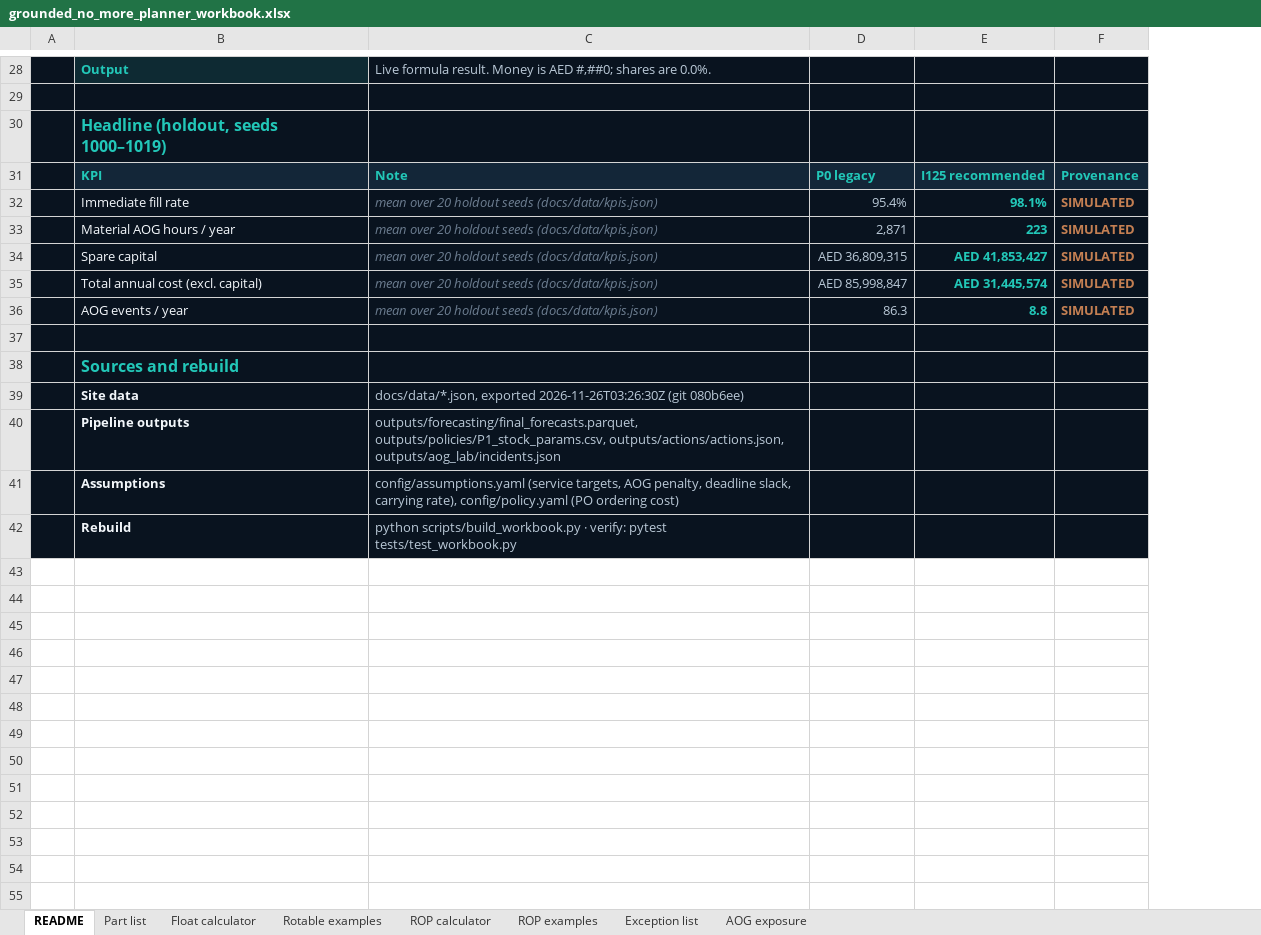
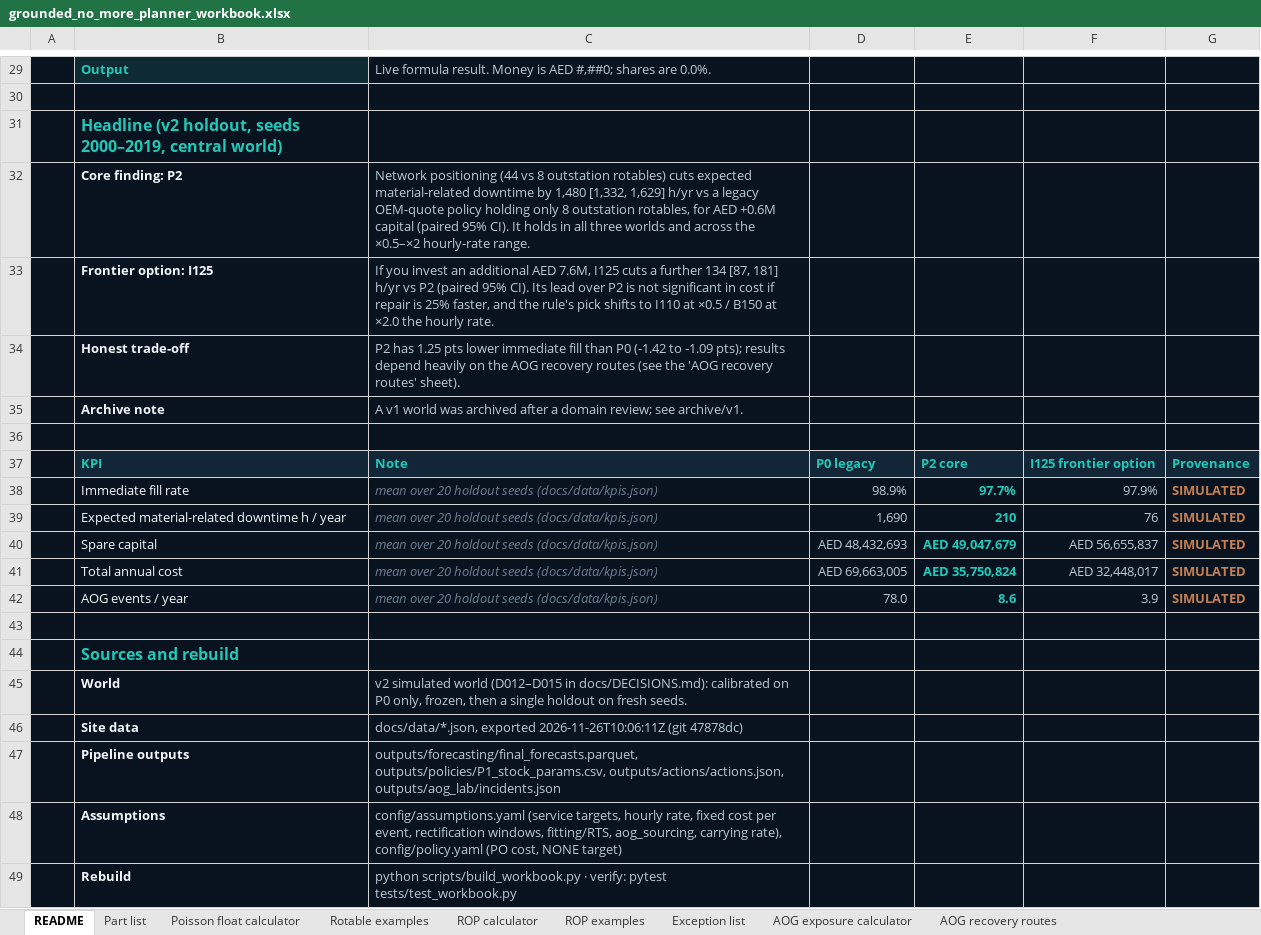
Before and after one commit to akashgajjar07-hue/grounded-no-more, an Excel workbook: docs/downloads/grounded_no_more_planner_workbook.xlsx, sheet README, drawn as a sheet; only a part is shown, gaps mark what is left out; values as stored, in another font and other column widths than the file's, no borders; removed rows and columns are numbered as before the commit, all else as after; the diff covers the shown part only; the diff names each change by its address in the sheet, - before the commit and + after, or states it on an @@ line.

Commit message:
v2 regeneration: planner workbook (9 sheets, live formulas verified) + 3 executed notebooks; notebook generators kept in scripts/notebooks

```diff
--- a/docs/downloads/grounded_no_more_planner_workbook.xlsx (sheet README)
+++ b/docs/downloads/grounded_no_more_planner_workbook.xlsx (sheet README)
-sheet tab: Float calculator
+sheet tab: Poisson float calculator
-sheet tab: AOG exposure
+sheet tab: AOG exposure calculator
+sheet tab: AOG recovery routes
-column E, rows 31-36: I125 recommended | 98.1% | 223 | AED 41,853,427 | AED 31,445,574 | 8.8
+column E, rows 37-42: P2 core | 97.7% | 210 | AED 49,047,679 | AED 35,750,824 | 8.6
+column F, rows 37-42: I125 frontier option | 97.9% | 76 | AED 56,655,837 | AED 32,448,017 | 3.9
-B31: Headline (holdout, seeds 1000–1019)
+B31: Headline (v2 holdout, seeds 2000–2019, central world)
+row 32:  | Core finding: P2 | Network positioning (44 vs 8 outstation rotables) cuts expected material-related downtime by 1,480 [1,332, 1,629] h/yr vs a legacy OEM-quote policy holding only 8 outstation rotables, for AED +0.6M capital (paired 95% CI). It holds in all three worlds and across the ×0.5–×2 hourly-rate range.
+row 33:  | Frontier option: I125 | If you invest an additional AED 7.6M, I125 cuts a further 134 [87, 181] h/yr vs P2 (paired 95% CI). Its lead over P2 is not significant in cost if repair is 25% faster, and the rule's pick shifts to I110 at ×0.5 / B150 at ×2.0 the hourly rate.
+row 34:  | Honest trade-off | P2 has 1.25 pts lower immediate fill than P0 (-1.42 to -1.09 pts); results depend heavily on the AOG recovery routes (see the 'AOG recovery routes' sheet).
+row 35:  | Archive note | A v1 world was archived after a domain review; see archive/v1.
+row 36: (empty)
-D38: 95.4%
+D38: 98.9%
-B39: Material AOG hours / year
+B39: Expected material-related downtime h / year
-D39: 2,871
+D39: 1,690
-D40: AED 36,809,315
+D40: AED 48,432,693
-B41: Total annual cost (excl. capital)
+B41: Total annual cost
-D41: AED 85,998,847
+D41: AED 69,663,005
-D42: 86.3
+D42: 78.0
+row 45:  | World | v2 simulated world (D012–D015 in docs/DECISIONS.md): calibrated on P0 only, frozen, then a single holdout on fresh seeds.
-C46: docs/data/*.json, exported 2026-11-26T03:26:30Z (git 080b6ee)
+C46: docs/data/*.json, exported 2026-11-26T10:06:11Z (git 47878dc)
-C48: …(service targets, AOG penalty, deadline slack, carrying rate), config/policy.yaml (PO ordering cost)
+C48: …(service targets, hourly rate, fixed cost per event, rectification windows, fitting/RTS, aog_sourcing, carrying rate), config/policy.yaml (PO cost, NONE target)
```
Also changed, not shown: 1 added row and 12 edited cells elsewhere in this sheet, sheet Part list, sheet ROP examples, sheet Rotable examples, sheet Exception list, sheet Poisson float calculator, sheet AOG exposure calculator, 1 more sheet, charts or pictures, excel/grounded_no_more_planner_workbook.xlsx, 11 other files.
